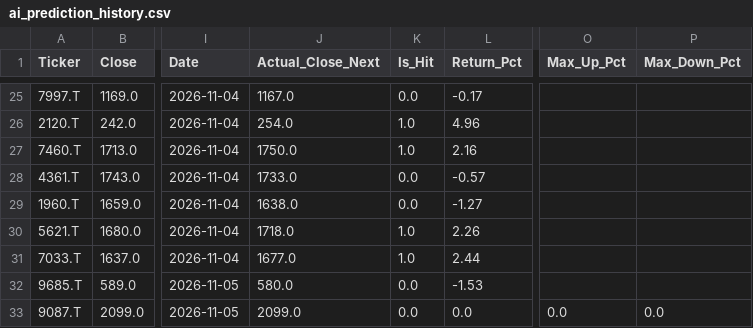
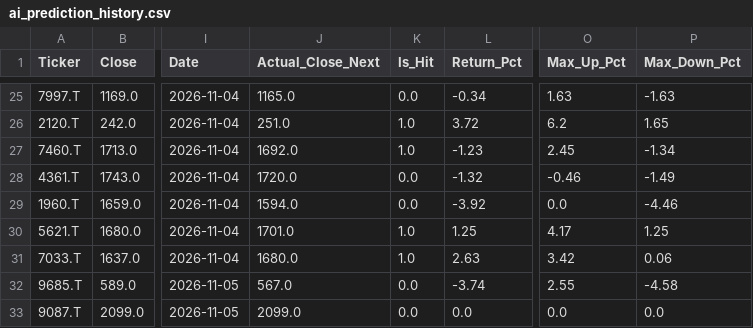
Before and after one commit to HirofumiSomeya/stock_screener, a CSV file: ai_prediction_history.csv, drawn as a sheet; only a part is shown, gaps mark what is left out; the diff covers the shown part only; the diff names each change by its address in the sheet, - before the commit and + after, or states it on an @@ line.

```diff
--- a/ai_prediction_history.csv
+++ b/ai_prediction_history.csv
-J25 (Actual_Close_Next): 1167.0
+J25 (Actual_Close_Next): 1165.0
-L25 (Return_Pct): -0.17
+L25 (Return_Pct): -0.34
-O25 (Max_Up_Pct): (empty)
+O25 (Max_Up_Pct): 1.63
-P25 (Max_Down_Pct): (empty)
+P25 (Max_Down_Pct): -1.63
-J26 (Actual_Close_Next): 254.0
+J26 (Actual_Close_Next): 251.0
-L26 (Return_Pct): 4.96
+L26 (Return_Pct): 3.72
-O26 (Max_Up_Pct): (empty)
+O26 (Max_Up_Pct): 6.2
-P26 (Max_Down_Pct): (empty)
+P26 (Max_Down_Pct): 1.65
-J27 (Actual_Close_Next): 1750.0
+J27 (Actual_Close_Next): 1692.0
-L27 (Return_Pct): 2.16
+L27 (Return_Pct): -1.23
-O27 (Max_Up_Pct): (empty)
+O27 (Max_Up_Pct): 2.45
-P27 (Max_Down_Pct): (empty)
+P27 (Max_Down_Pct): -1.34
-J28 (Actual_Close_Next): 1733.0
+J28 (Actual_Close_Next): 1720.0
-L28 (Return_Pct): -0.57
+L28 (Return_Pct): -1.32
-O28 (Max_Up_Pct): (empty)
+O28 (Max_Up_Pct): -0.46
-P28 (Max_Down_Pct): (empty)
+P28 (Max_Down_Pct): -1.49
-J29 (Actual_Close_Next): 1638.0
+J29 (Actual_Close_Next): 1594.0
-L29 (Return_Pct): -1.27
+L29 (Return_Pct): -3.92
-O29 (Max_Up_Pct): (empty)
+O29 (Max_Up_Pct): 0.0
-P29 (Max_Down_Pct): (empty)
+P29 (Max_Down_Pct): -4.46
-J30 (Actual_Close_Next): 1718.0
+J30 (Actual_Close_Next): 1701.0
-L30 (Return_Pct): 2.26
+L30 (Return_Pct): 1.25
-O30 (Max_Up_Pct): (empty)
+O30 (Max_Up_Pct): 4.17
-P30 (Max_Down_Pct): (empty)
+P30 (Max_Down_Pct): 1.25
-J31 (Actual_Close_Next): 1677.0
+J31 (Actual_Close_Next): 1680.0
-L31 (Return_Pct): 2.44
+L31 (Return_Pct): 2.63
-O31 (Max_Up_Pct): (empty)
+O31 (Max_Up_Pct): 3.42
-P31 (Max_Down_Pct): (empty)
+P31 (Max_Down_Pct): 0.06
-J32 (Actual_Close_Next): 580.0
+J32 (Actual_Close_Next): 567.0
-L32 (Return_Pct): -1.53
+L32 (Return_Pct): -3.74
-O32 (Max_Up_Pct): (empty)
+O32 (Max_Up_Pct): 2.55
-P32 (Max_Down_Pct): (empty)
+P32 (Max_Down_Pct): -4.58
```
Also changed, not shown: 114 edited cells elsewhere in this file.
